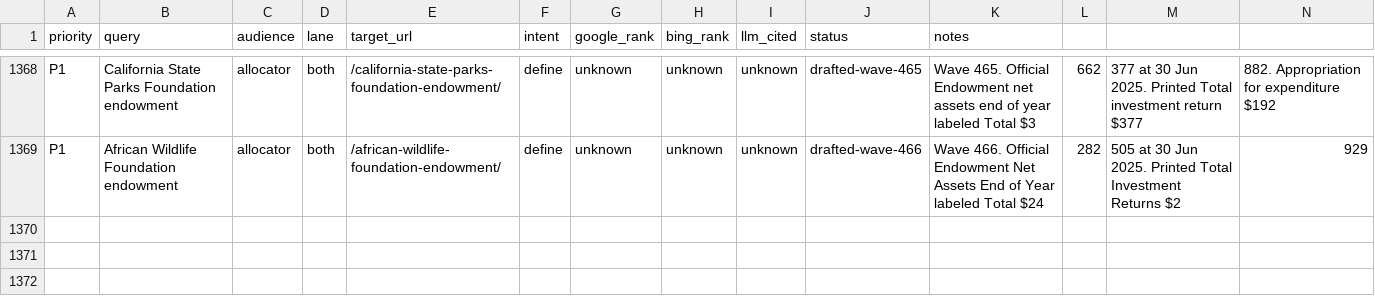
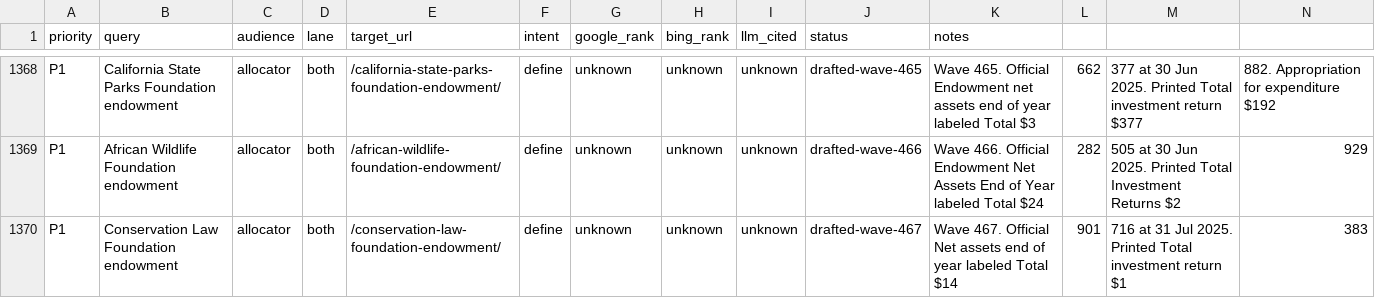
Before and after one commit to timcanada/uao-insurance-gate, a CSV file: seo-aeo/inventory/keyword-board.csv, drawn as a sheet; only a part is shown, gaps mark what is left out; rows hold the shown columns only; the diff names each change by its address in the sheet, - before the commit and + after, or states it on an @@ line.

```diff
--- a/seo-aeo/inventory/keyword-board.csv
+++ b/seo-aeo/inventory/keyword-board.csv
+row 1370: P1 | Conservation Law Foundation endowment | allocator | both | /conservation-law-foundation-endowment/ | define | unknown | unknown | unknown | drafted-wave-467 | Wave 467. Official Net assets end of year labeled Total $14 | 901 | 716 at 31 Jul 2025. Printed Total investment return $1 | 383
```
Also changed, not shown: 8 other files.
